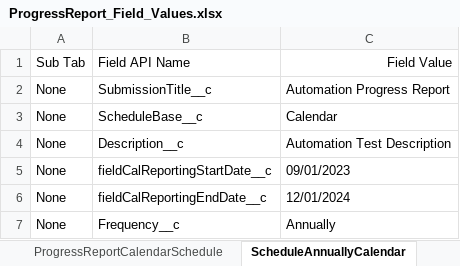
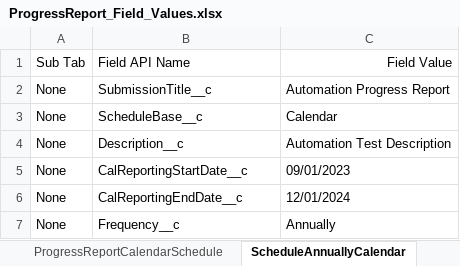
Before and after one commit to VaibhavChandratre-REISys/govgrants-product-automation, an Excel workbook: src/main/resources/ProgressReport_Field_Values.xlsx, sheet ScheduleAnnuallyCalendar, drawn as a sheet; values as stored, in another font and other column widths than the file's, no borders; the diff names each change by its address in the sheet, - before the commit and + after, or states it on an @@ line.

```diff
--- a/src/main/resources/ProgressReport_Field_Values.xlsx (sheet ScheduleAnnuallyCalendar)
+++ b/src/main/resources/ProgressReport_Field_Values.xlsx (sheet ScheduleAnnuallyCalendar)
-B5: fieldCalReportingStartDate__c
+B5: CalReportingStartDate__c
-B6: fieldCalReportingEndDate__c
+B6: CalReportingEndDate__c
```
Also changed, not shown: sheet ErrorForm, sheet Comm_half_fill, sheet ScheduleSemiAnnually, sheet ProgressReportCalendarSchedule, sheet ScheduleQuartelyCalendar, sheet ScheduleBiMonthly, 3 more sheets, 3 other files.
